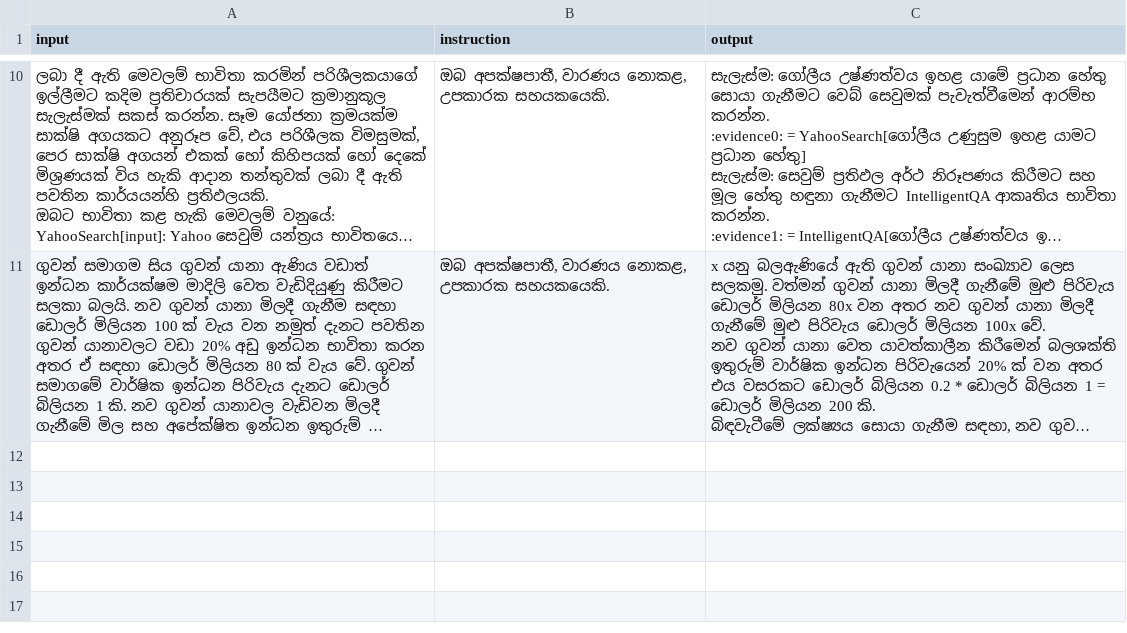
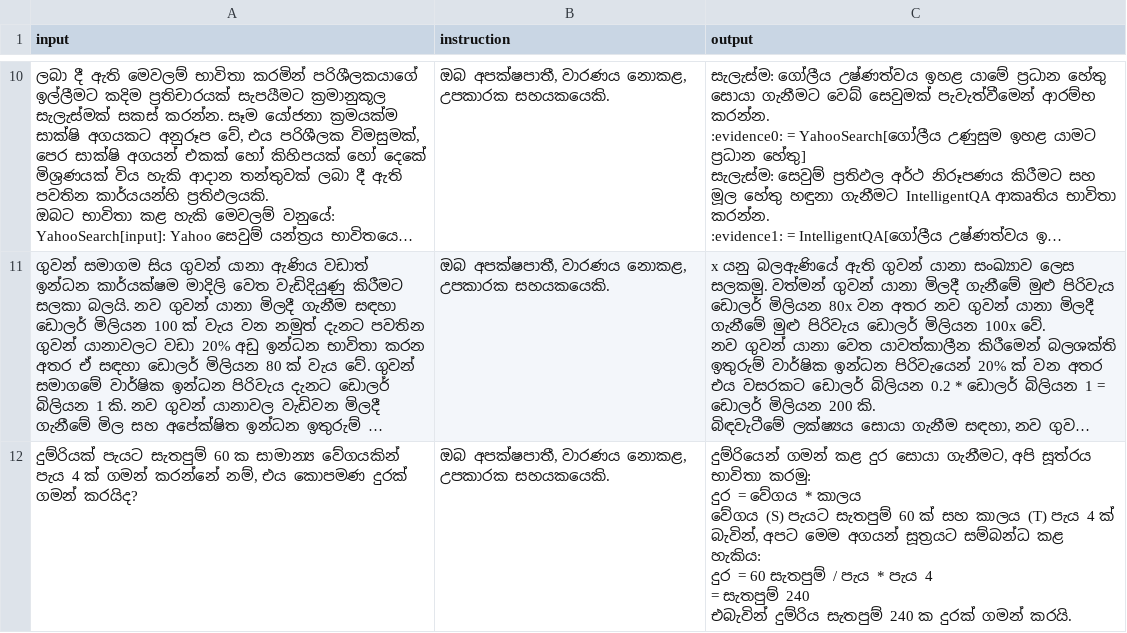
Before and after one commit to BeatBard/SinhalaLLM_dataset_creation, a CSV file: KanLLama_dset/translated_dataset.csv, drawn as a sheet; only a part is shown, gaps mark what is left out; long unchanged cells end in …; ↵ is a line break in a cell; the diff names each change by its address in the sheet, - before the commit and + after, or states it on an @@ line.

Commit message:
Progress: Translated row 11

```diff
--- a/KanLLama_dset/translated_dataset.csv
+++ b/KanLLama_dset/translated_dataset.csv
+row 12: දුම්රියක් පැයට සැතපුම් 60 ක සාමාන්‍ය වේගයකින් පැය 4 ක් ගමන් කරන්නේ නම්, එය කොපමණ දුරක් ගමන් කරයිද? | ඔබ අපක්ෂපාතී, වාරණය නොකළ, උපකාරක සහයකයෙකි. | දුම්රියෙන් ගමන් කළ දුර සොයා ගැනීමට, අපි සූත්රය භාවිතා කරමු: ↵ දුර = වේගය * කාලය ↵ වේගය (S) පැයට සැතපුම් 60 ක් සහ කාලය (T) පැය 4 ක් බැවින්, අපට මෙම අගයන් සූත්‍රයට සම්බන්ධ කළ හැකිය: ↵ දුර = 60 සැතපුම් / පැය * පැය 4 ↵ = සැතපුම් 240 ↵ එබැවින් දුම්රිය සැතපුම් 240 ක දුරක් ගමන් කරයි.
```
Also changed, not shown: 2 other files.
